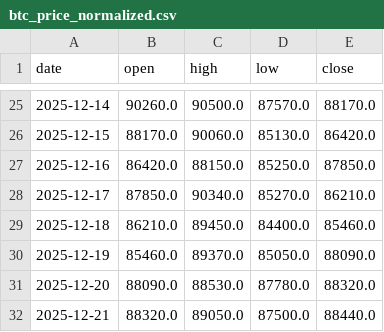
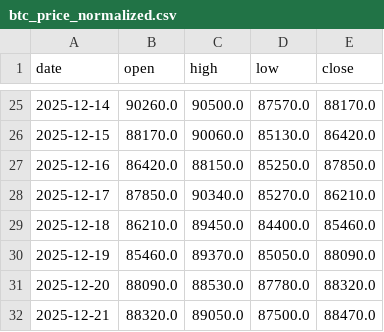
Before and after one commit to JackSmack1971/antigravity-microanalyst, a CSV file: data_clean/btc_price_normalized.csv, drawn as a sheet; only a part is shown, gaps mark what is left out.

```diff
--- a/data_clean/btc_price_normalized.csv
+++ b/data_clean/btc_price_normalized.csv
@@ -31,2 +31,2 @@ date,open,high,low,close
 2025-12-20,88090.0,88530.0,87780.0,88320.0
-2025-12-21,88320.0,89050.0,87500.0,88440.0
+2025-12-21,88320.0,89050.0,87500.0,88470.0
```
Also changed, not shown: data_clean/btc_price_1h_normalized.csv, 33 other files.
